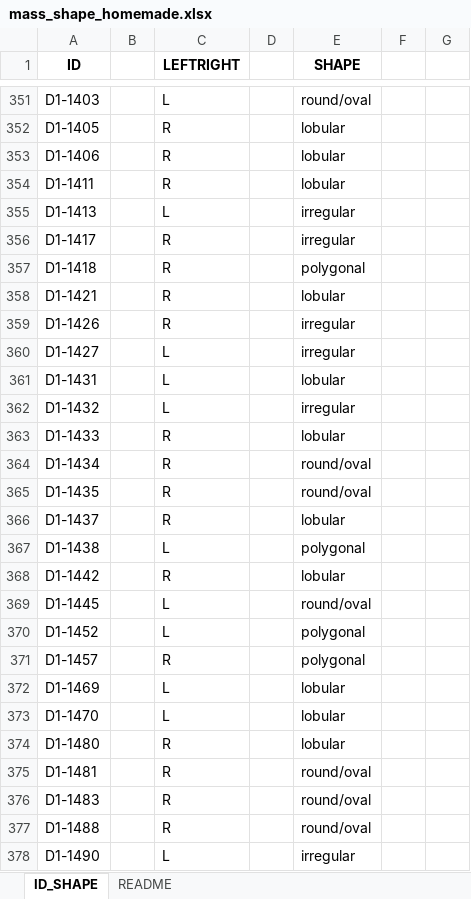
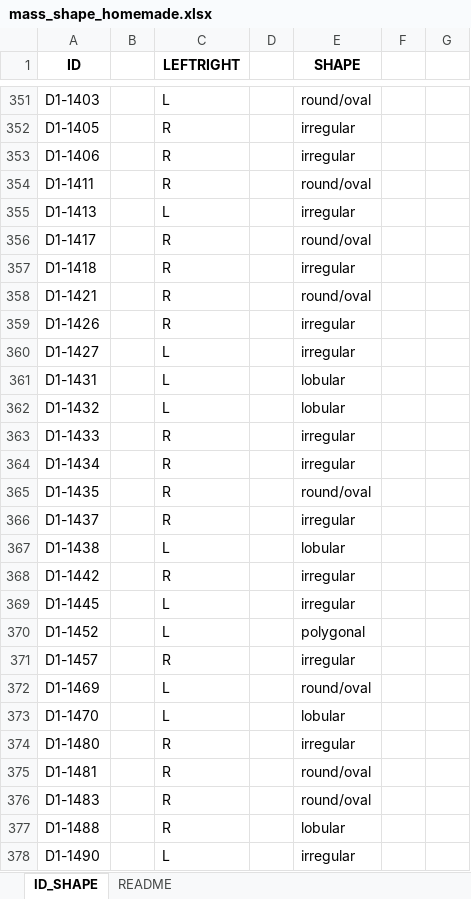
Before and after one commit to sharonrod1/TOMPEI_CMMD, an Excel workbook: mass_shape_homemade.xlsx, sheet ID_SHAPE, drawn as a sheet; only a part is shown, gaps mark what is left out; values as stored, in another font and other column widths than the file's, no borders; the diff covers the shown part only; the diff names each change by its address in the sheet, - before the commit and + after, or states it on an @@ line.

```diff
--- a/mass_shape_homemade.xlsx (sheet ID_SHAPE)
+++ b/mass_shape_homemade.xlsx (sheet ID_SHAPE)
-E352:E353 (SHAPE): lobular
+E352:E353 (SHAPE): irregular
-E354 (SHAPE): lobular
+E354 (SHAPE): round/oval
-E356 (SHAPE): irregular
+E356 (SHAPE): round/oval
-E357 (SHAPE): polygonal
+E357 (SHAPE): irregular
-E358 (SHAPE): lobular
+E358 (SHAPE): round/oval
-E362 (SHAPE): irregular
+E362 (SHAPE): lobular
-E363 (SHAPE): lobular
+E363 (SHAPE): irregular
-E364 (SHAPE): round/oval
+E364 (SHAPE): irregular
-E366 (SHAPE): lobular
+E366 (SHAPE): irregular
-E367 (SHAPE): polygonal
+E367 (SHAPE): lobular
-E368 (SHAPE): lobular
+E368 (SHAPE): irregular
-E369 (SHAPE): round/oval
+E369 (SHAPE): irregular
-E371 (SHAPE): polygonal
+E371 (SHAPE): irregular
-E372 (SHAPE): lobular
+E372 (SHAPE): round/oval
-E374 (SHAPE): lobular
+E374 (SHAPE): irregular
-E377 (SHAPE): round/oval
+E377 (SHAPE): lobular
```
Also changed, not shown: 82 edited cells elsewhere in this sheet, 4 other files.
